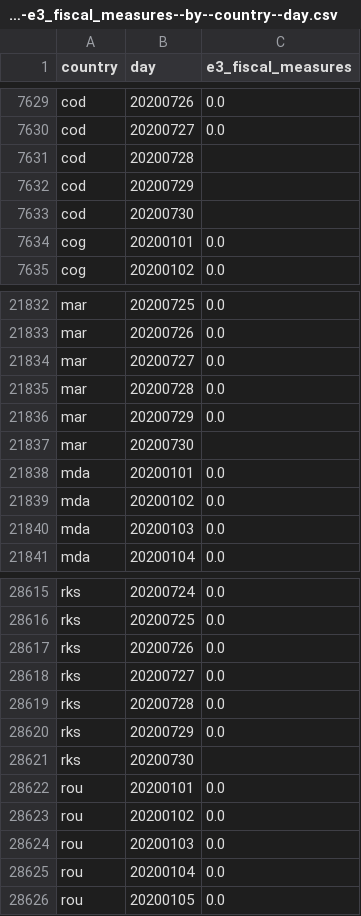
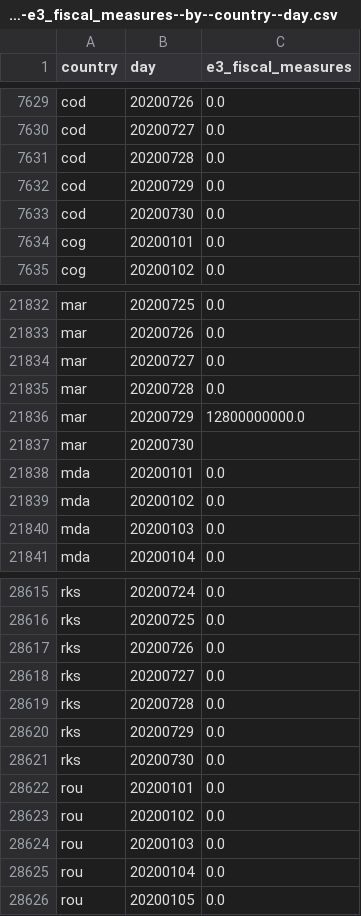
Before and after one commit to open-numbers/ddf--oxford--covid_government_response, a CSV file: ddf--datapoints--e3_fiscal_measures--by--country--day.csv, drawn as a sheet; only a part is shown, gaps mark what is left out.

Commit message:
auto generated dataset

```diff
--- a/ddf--datapoints--e3_fiscal_measures--by--country--day.csv
+++ b/ddf--datapoints--e3_fiscal_measures--by--country--day.csv
@@ -7630,5 +7630,5 @@ cod,20200726,0.0
 cod,20200727,0.0
-cod,20200728,
-cod,20200729,
-cod,20200730,
+cod,20200728,0.0
+cod,20200729,0.0
+cod,20200730,0.0
 cog,20200101,0.0
@@ -21835,3 +21835,3 @@ mar,20200727,0.0
 mar,20200728,0.0
-mar,20200729,0.0
+mar,20200729,12800000000.0
 mar,20200730,
@@ -28620,3 +28620,3 @@ rks,20200728,0.0
 rks,20200729,0.0
-rks,20200730,
+rks,20200730,0.0
 rou,20200101,0.0
```
Also changed, not shown: ddf--datapoints--containment_health_index--by--country--day.csv, ddf--datapoints--economic_support_index--by--country--day.csv, 33 other files.
